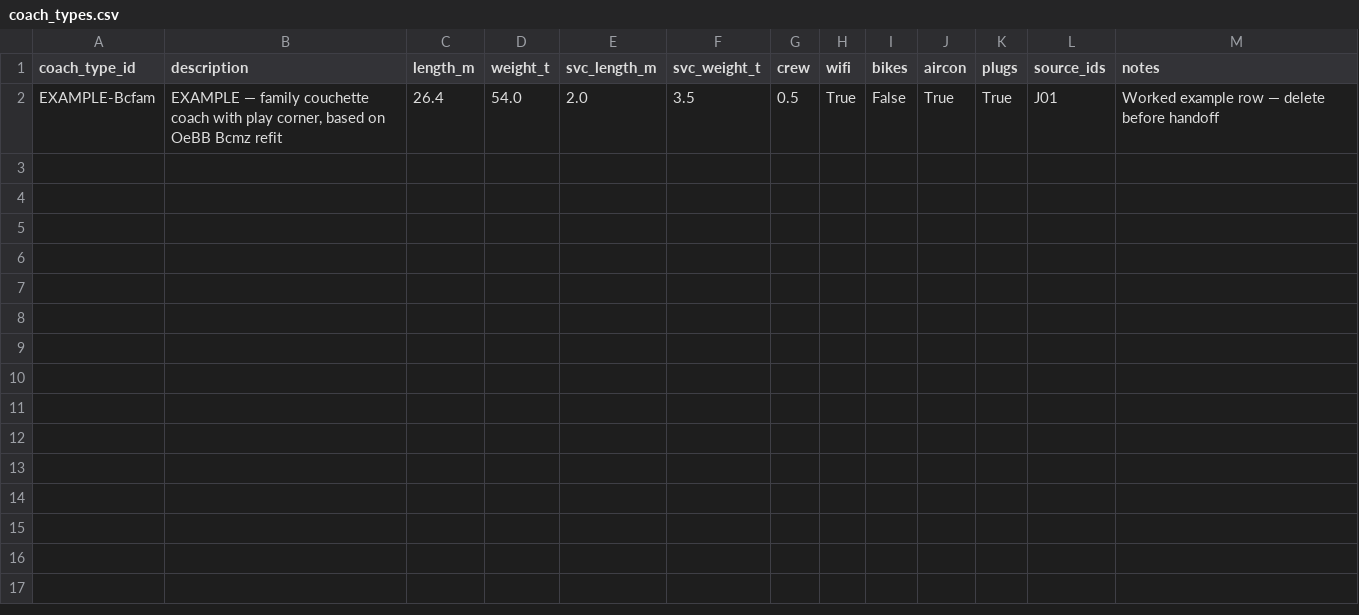
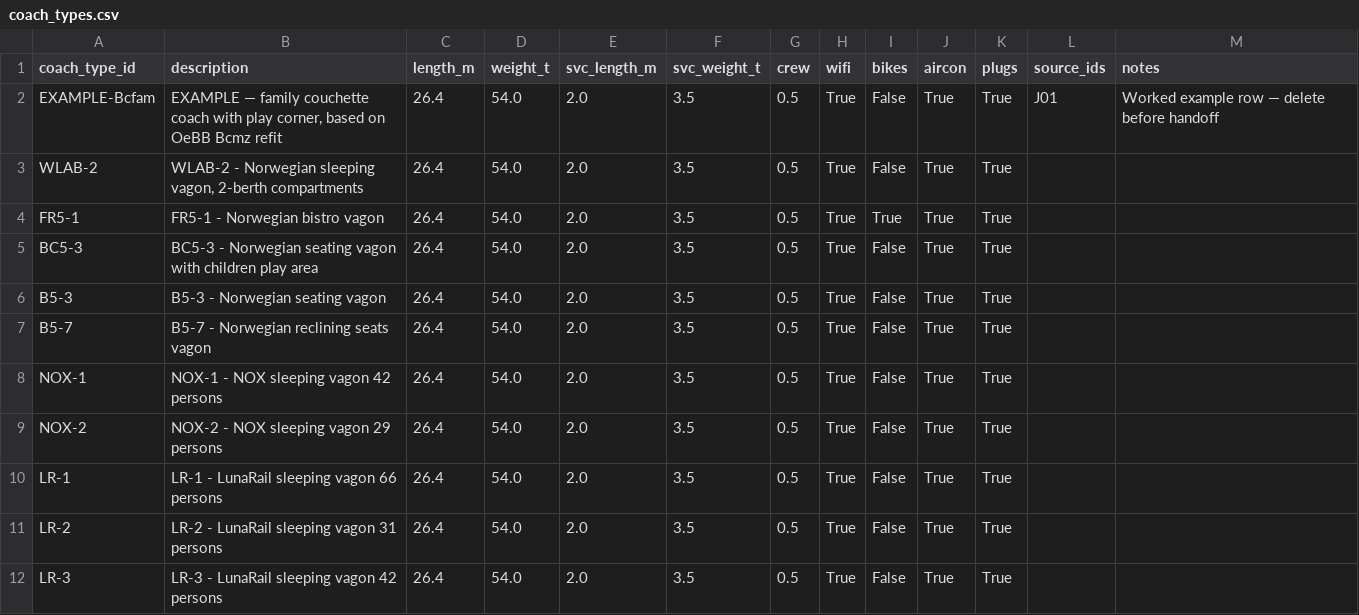
Before and after one commit to Back-on-Track-eu/night-train-target-network, a CSV file: backend/models/compositions/add_further_compositions/coach_types.csv, drawn as a sheet.

Commit message:
add norwegian, nox and lunarail vagon data

```diff
--- a/backend/models/compositions/add_further_compositions/coach_types.csv
+++ b/backend/models/compositions/add_further_compositions/coach_types.csv
@@ -2 +2,11 @@ coach_type_id,description,length_m,weight_t,svc_length_m,svc_weight_t,crew,wifi,
 EXAMPLE-Bcfam,"EXAMPLE — family couchette coach with play corner, based on OeBB Bcmz refit",26.4,54.0,2.0,3.5,0.5,True,False,True,True,J01,Worked example row — delete before handoff
+WLAB-2,"WLAB-2 - Norwegian sleeping vagon, 2-berth compartments",26.4,54.0,2.0,3.5,0.5,True,False,True,True,,
+FR5-1,"FR5-1 - Norwegian bistro vagon",26.4,54.0,2.0,3.5,0.5,True,True,True,True,,
+BC5-3,"BC5-3 - Norwegian seating vagon with children play area",26.4,54.0,2.0,3.5,0.5,True,False,True,True,,
+B5-3,"B5-3 - Norwegian seating vagon",26.4,54.0,2.0,3.5,0.5,True,False,True,True,,
+B5-7,"B5-7 - Norwegian reclining seats vagon",26.4,54.0,2.0,3.5,0.5,True,False,True,True,,
+NOX-1,"NOX-1 - NOX sleeping vagon 42 persons",26.4,54.0,2.0,3.5,0.5,True,False,True,True,,
+NOX-2,"NOX-2 - NOX sleeping vagon 29 persons",26.4,54.0,2.0,3.5,0.5,True,False,True,True,,
+LR-1,"LR-1 - LunaRail sleeping vagon 66 persons",26.4,54.0,2.0,3.5,0.5,True,False,True,True,,
+LR-2,"LR-2 - LunaRail sleeping vagon 31 persons",26.4,54.0,2.0,3.5,0.5,True,False,True,True,,
+LR-3,"LR-3 - LunaRail sleeping vagon 42 persons",26.4,54.0,2.0,3.5,0.5,True,False,True,True,,
```
Also changed, not shown: backend/models/compositions/add_further_compositions/coach_type_sections.csv, backend/models/compositions/add_further_compositions/compositions.csv, 2 other files.
